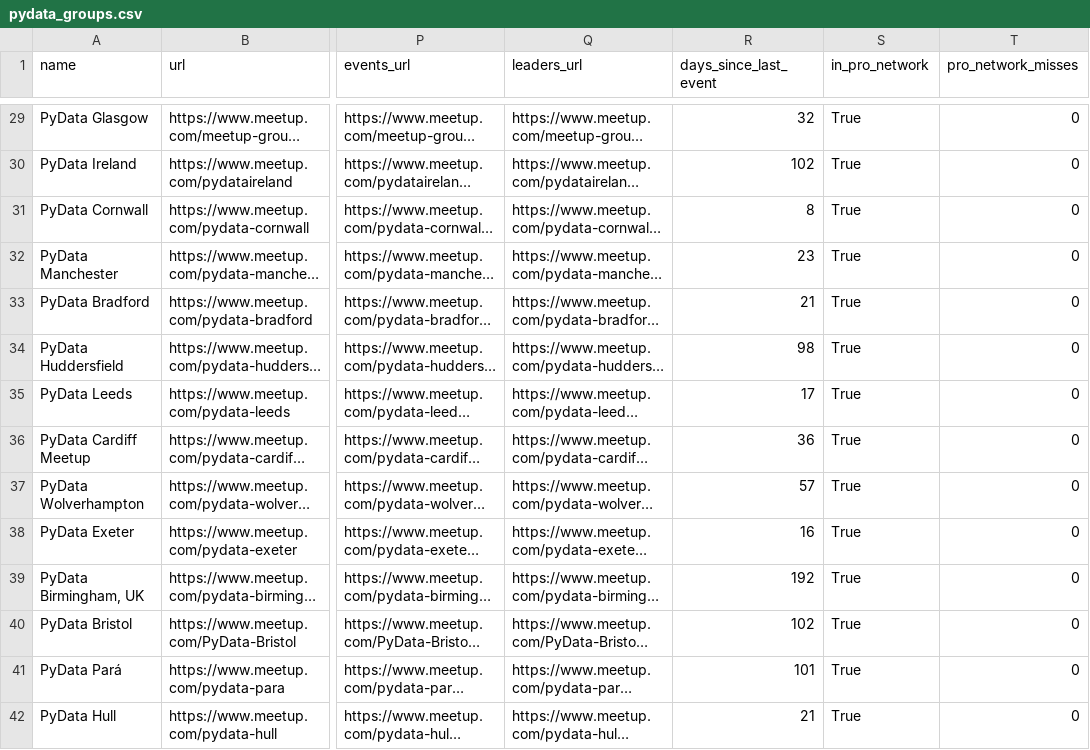
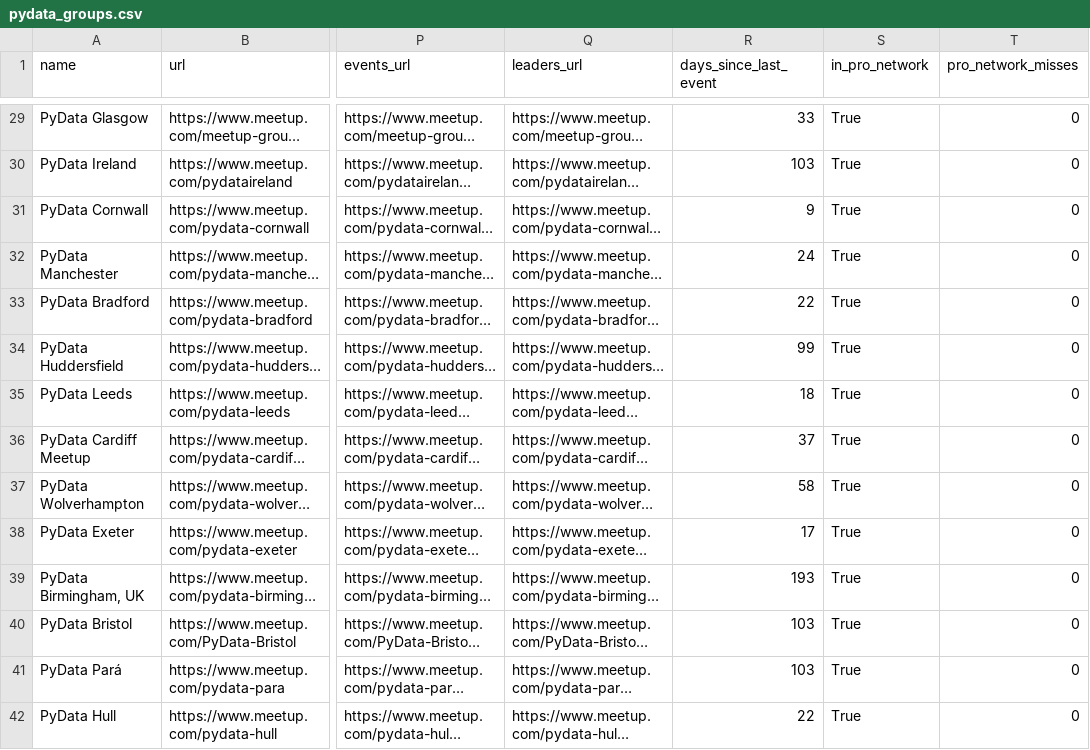
Before and after one commit to stelios-c/mapping-pydata, a CSV file: pydata_groups.csv, drawn as a sheet; only a part is shown, gaps mark what is left out; long unchanged cells end in …; the diff covers the shown part only; the diff names each change by its address in the sheet, - before the commit and + after, or states it on an @@ line.

```diff
--- a/pydata_groups.csv
+++ b/pydata_groups.csv
-R29 (days_since_last_event): 32
+R29 (days_since_last_event): 33
-R30 (days_since_last_event): 102
+R30 (days_since_last_event): 103
-R31 (days_since_last_event): 8
+R31 (days_since_last_event): 9
-R32 (days_since_last_event): 23
+R32 (days_since_last_event): 24
-R33 (days_since_last_event): 21
+R33 (days_since_last_event): 22
-R34 (days_since_last_event): 98
+R34 (days_since_last_event): 99
-R35 (days_since_last_event): 17
+R35 (days_since_last_event): 18
-R36 (days_since_last_event): 36
+R36 (days_since_last_event): 37
-R37 (days_since_last_event): 57
+R37 (days_since_last_event): 58
-R38 (days_since_last_event): 16
+R38 (days_since_last_event): 17
-R39 (days_since_last_event): 192
+R39 (days_since_last_event): 193
-R40 (days_since_last_event): 102
+R40 (days_since_last_event): 103
-R41 (days_since_last_event): 101
+R41 (days_since_last_event): 103
-R42 (days_since_last_event): 21
+R42 (days_since_last_event): 22
```
Also changed, not shown: 125 edited cells elsewhere in this file, 4 other files.
